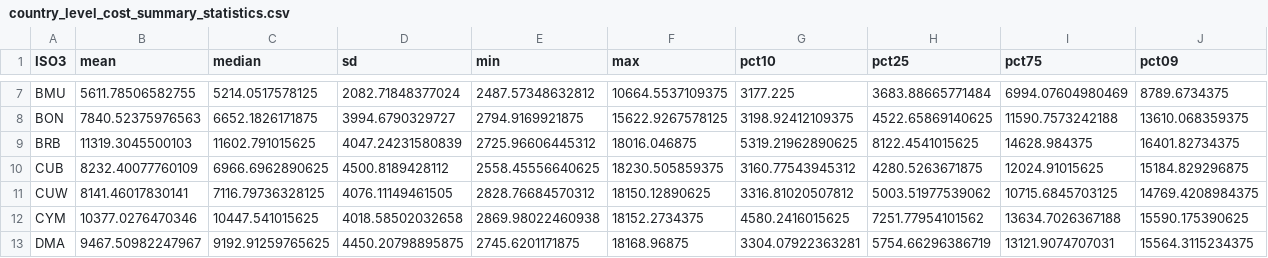
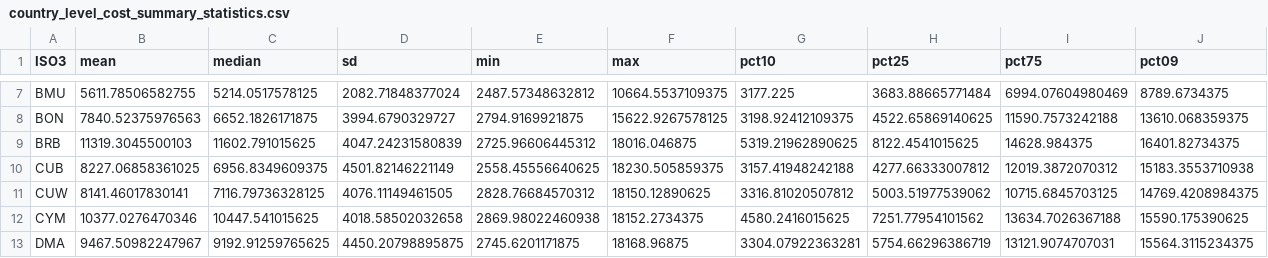
Before and after one commit to jcvdav/kuni_fads, a CSV file: data/country_level_cost_summary_statistics.csv, drawn as a sheet; only a part is shown, gaps mark what is left out.

```diff
--- a/data/country_level_cost_summary_statistics.csv
+++ b/data/country_level_cost_summary_statistics.csv
@@ -9,3 +9,3 @@
 "BRB",11319.3045500103,11602.791015625,4047.24231580839,2725.96606445312,18016.046875,5319.21962890625,8122.4541015625,14628.984375,16401.82734375
-"CUB",8232.40077760109,6966.6962890625,4500.8189428112,2558.45556640625,18230.505859375,3160.77543945312,4280.5263671875,12024.91015625,15184.829296875
+"CUB",8227.06858361025,6956.8349609375,4501.82146221149,2558.45556640625,18230.505859375,3157.41948242188,4277.66333007812,12019.3872070312,15183.3553710938
 "CUW",8141.46017830141,7116.79736328125,4076.11149461505,2828.76684570312,18150.12890625,3316.81020507812,5003.51977539062,10715.6845703125,14769.4208984375
```
Also changed, not shown: 3 other files.
